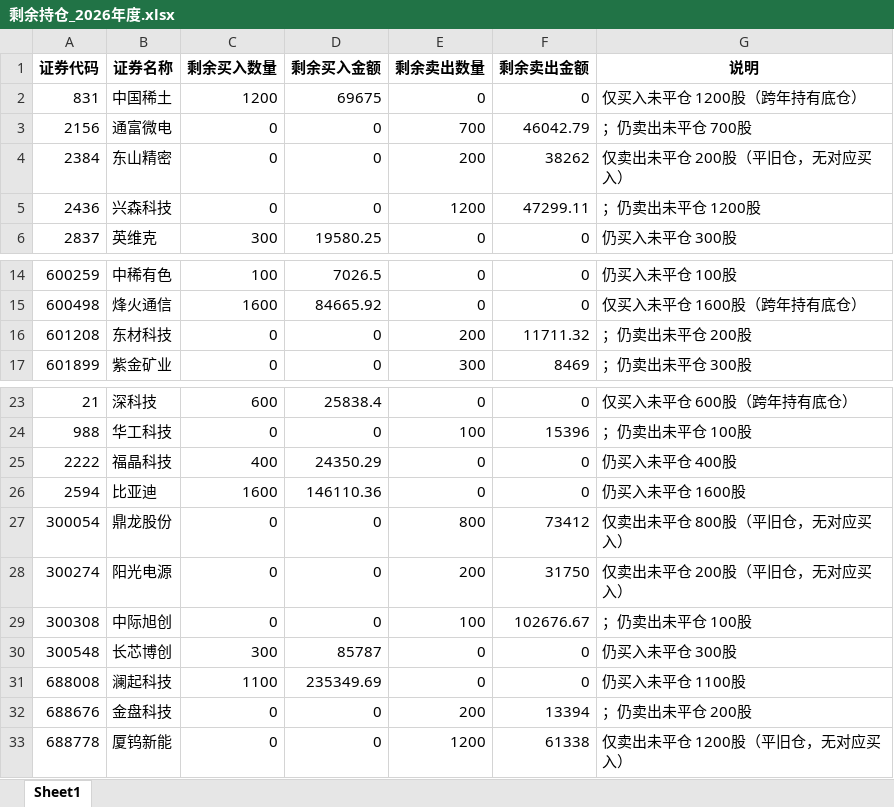
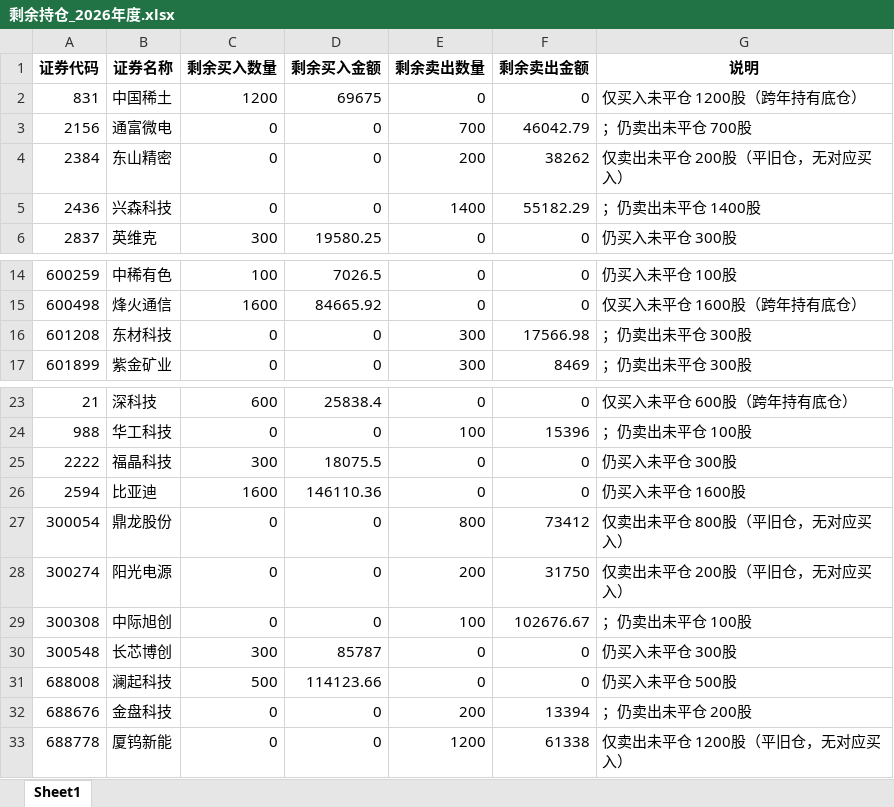
Before and after one commit to ooojedyooo/short-term-trading, an Excel workbook: reports/剩余持仓_2026年度.xlsx, sheet Sheet1, drawn as a sheet; only a part is shown, gaps mark what is left out; values as stored, in another font and other column widths than the file's, no borders; the diff names each change by its address in the sheet, - before the commit and + after, or states it on an @@ line.

```diff
--- a/reports/剩余持仓_2026年度.xlsx (sheet Sheet1)
+++ b/reports/剩余持仓_2026年度.xlsx (sheet Sheet1)
-E5 (剩余卖出数量): 1200
+E5 (剩余卖出数量): 1400
-F5 (剩余卖出金额): 47299.11
+F5 (剩余卖出金额): 55182.29
-G5 (说明): ；仍卖出未平仓 1200股
+G5 (说明): ；仍卖出未平仓 1400股
-E16 (剩余卖出数量): 200
+E16 (剩余卖出数量): 300
-F16 (剩余卖出金额): 11711.32
+F16 (剩余卖出金额): 17566.98
-G16 (说明): ；仍卖出未平仓 200股
+G16 (说明): ；仍卖出未平仓 300股
-C25 (剩余买入数量): 400
+C25 (剩余买入数量): 300
-D25 (剩余买入金额): 24350.29
+D25 (剩余买入金额): 18075.5
-G25 (说明): 仍买入未平仓 400股
+G25 (说明): 仍买入未平仓 300股
-C31 (剩余买入数量): 1100
+C31 (剩余买入数量): 500
-D31 (剩余买入金额): 235349.69
+D31 (剩余买入金额): 114123.66
-G31 (说明): 仍买入未平仓 1100股
+G31 (说明): 仍买入未平仓 500股
```
Also changed, not shown: reports/剩余持仓_2026-09.xlsx, 股票交易盈亏汇总.xlsx, 9 other files.
